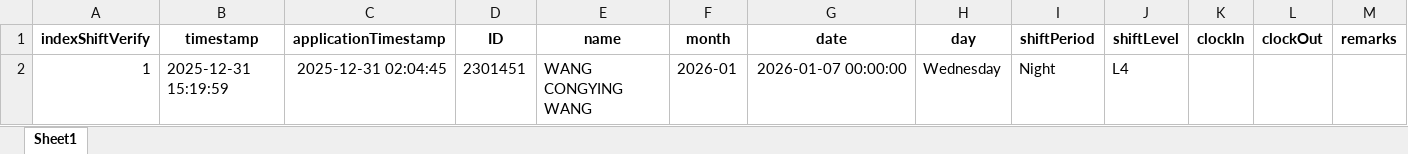
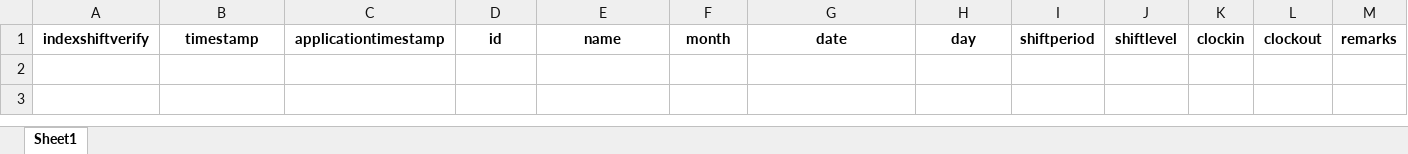
Before and after one commit to cyinggg/POD_StudentTalentWeb, an Excel workbook: data/shift_record.xlsx, sheet Sheet1, drawn as a sheet; values as stored, in another font and other column widths than the file's, no borders; the diff names each change by its address in the sheet, - before the commit and + after, or states it on an @@ line.

```diff
--- a/data/shift_record.xlsx (sheet Sheet1)
+++ b/data/shift_record.xlsx (sheet Sheet1)
-A1: indexShiftVerify
+A1: indexshiftverify
-C1: applicationTimestamp
+C1: applicationtimestamp
-D1: ID
+D1: id
-I1: shiftPeriod
+I1: shiftperiod
-J1: shiftLevel
+J1: shiftlevel
-K1: clockIn
+K1: clockin
-L1: clockOut
+L1: clockout
-row 2: 1 | 2025-12-31 15:19:59 | 2025-12-31 02:04:45 | 2301451 | WANG CONGYING WANG | 2026-01 | 2026-01-07 00:00:00 | Wednesday | Night | L4
```
Also changed, not shown: data/account.xlsx, data/shift_application.xlsx, 8 other files.
